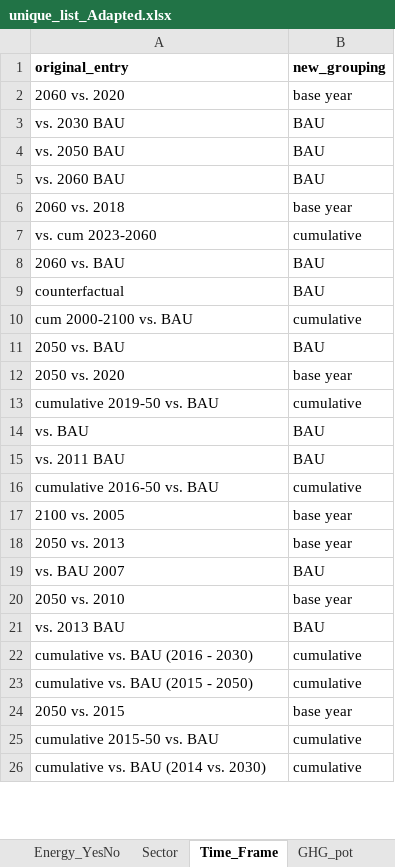
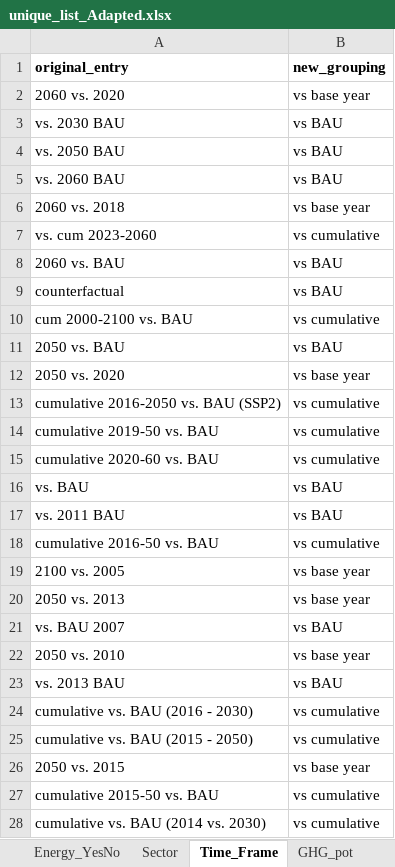
Before and after one commit to Hanspeter85/CE-Review_evidence_plot, an Excel workbook: unique_list_Adapted.xlsx, sheet Time_Frame, drawn as a sheet; only a part is shown; values as stored, in another font and other column widths than the file's, no borders; addresses are those after the commit; the diff covers the shown part only; the diff names each change by its address in the sheet, - before the commit and + after, or states it on an @@ line.

```diff
--- a/unique_list_Adapted.xlsx (sheet Time_Frame)
+++ b/unique_list_Adapted.xlsx (sheet Time_Frame)
-B2 (new_grouping): base year
+B2 (new_grouping): vs base year
-B3:B5 (new_grouping): BAU
+B3:B5 (new_grouping): vs BAU
-B6 (new_grouping): base year
+B6 (new_grouping): vs base year
-B7 (new_grouping): cumulative
+B7 (new_grouping): vs cumulative
-B8:B9 (new_grouping): BAU
+B8:B9 (new_grouping): vs BAU
-B10 (new_grouping): cumulative
+B10 (new_grouping): vs cumulative
-B11 (new_grouping): BAU
+B11 (new_grouping): vs BAU
-B12 (new_grouping): base year
+B12 (new_grouping): vs base year
+row 13: cumulative 2016-2050 vs. BAU (SSP2) | vs cumulative
-B14 (new_grouping): cumulative
+B14 (new_grouping): vs cumulative
+row 15: cumulative 2020-60 vs. BAU | vs cumulative
-B16:B17 (new_grouping): BAU
+B16:B17 (new_grouping): vs BAU
-B18 (new_grouping): cumulative
+B18 (new_grouping): vs cumulative
-B19:B20 (new_grouping): base year
+B19:B20 (new_grouping): vs base year
-B21 (new_grouping): BAU
+B21 (new_grouping): vs BAU
-B22 (new_grouping): base year
+B22 (new_grouping): vs base year
-B23 (new_grouping): BAU
+B23 (new_grouping): vs BAU
-B24:B25 (new_grouping): cumulative
+B24:B25 (new_grouping): vs cumulative
-B26 (new_grouping): base year
+B26 (new_grouping): vs base year
-B27:B28 (new_grouping): cumulative
+B27:B28 (new_grouping): vs cumulative
```
Also changed, not shown: 5 added rows, 12 removed rows and 15 edited cells elsewhere in this sheet, sheet Sector, sheet Measure_Detail, sheet GHG_pot, sheet Energy_YesNo, sheet GHG_YesNo, sheet Energy_pot, 3 more sheets, formulas that keep their value, unique_list.xlsx, 7 other files.
